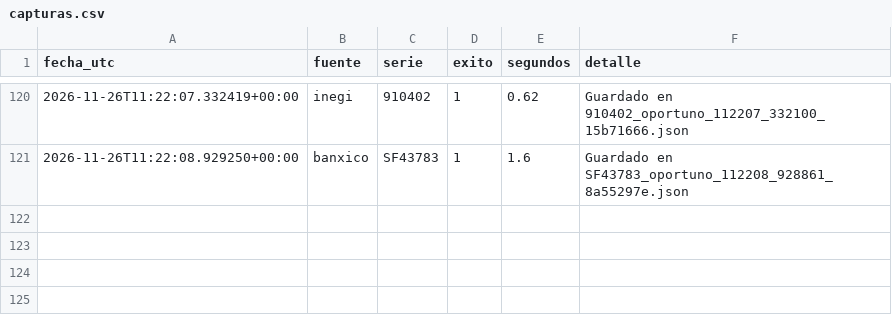
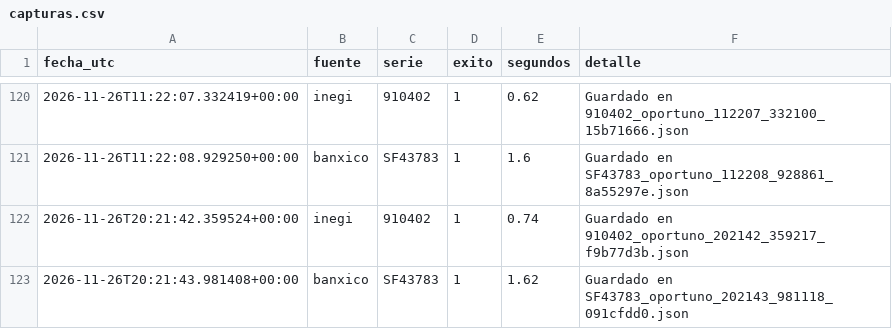
Before and after one commit to NancyHaideVazquez/trusted-data-lab, a CSV file: logs/capturas.csv, drawn as a sheet; only a part is shown, gaps mark what is left out.

Commit message:
Captura automatica 2026-11-26

```diff
--- a/logs/capturas.csv
+++ b/logs/capturas.csv
@@ -121 +121,3 @@ fecha_utc,fuente,serie,exito,segundos,detalle
 2026-11-26T11:22:08.929250+00:00,banxico,SF43783,1,1.6,Guardado en SF43783_oportuno_112208_928861_8a55297e.json
+2026-11-26T20:21:42.359524+00:00,inegi,910402,1,0.74,Guardado en 910402_oportuno_202142_359217_f9b77d3b.json
+2026-11-26T20:21:43.981408+00:00,banxico,SF43783,1,1.62,Guardado en SF43783_oportuno_202143_981118_091cfdd0.json
```
Also changed, not shown: 2 other files.
